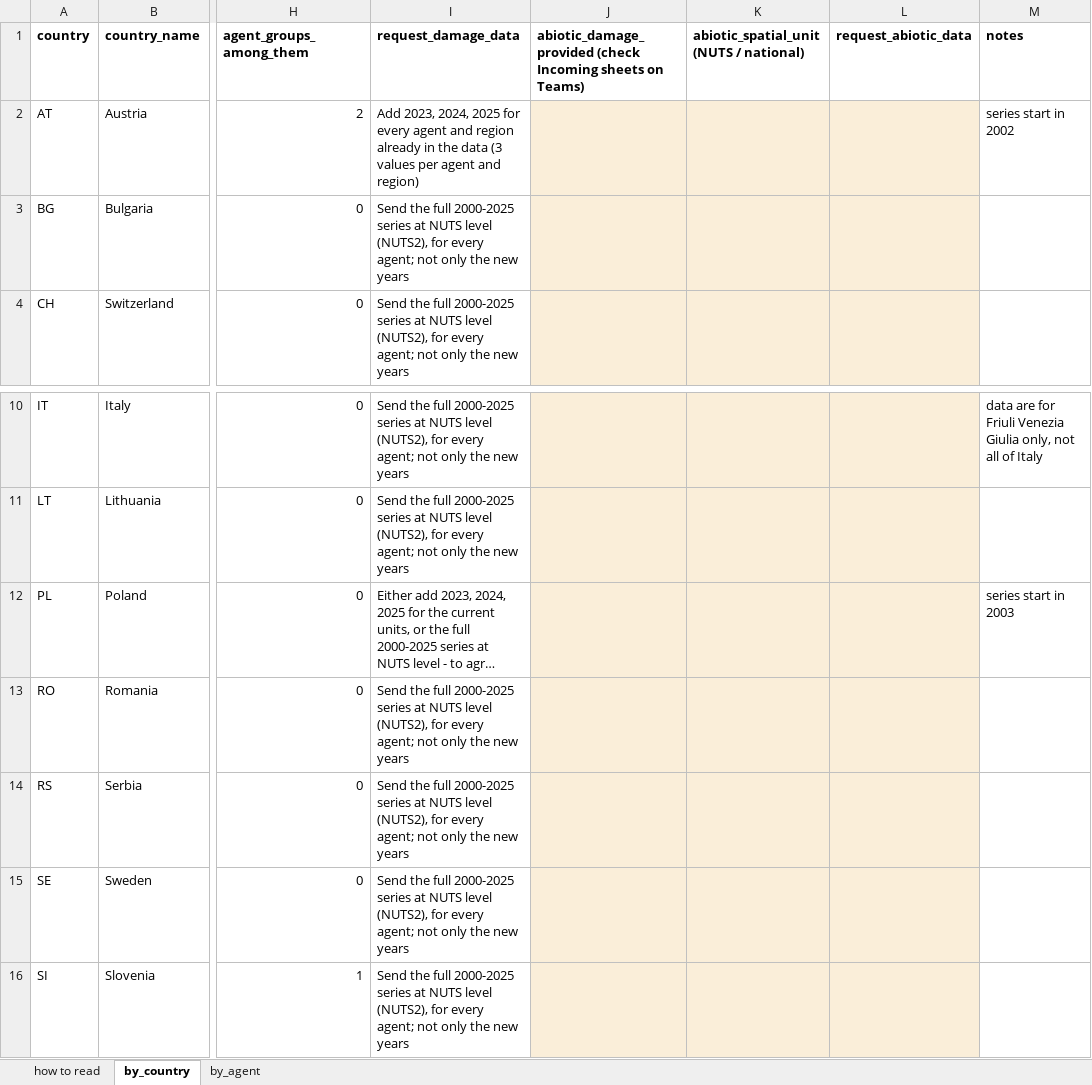
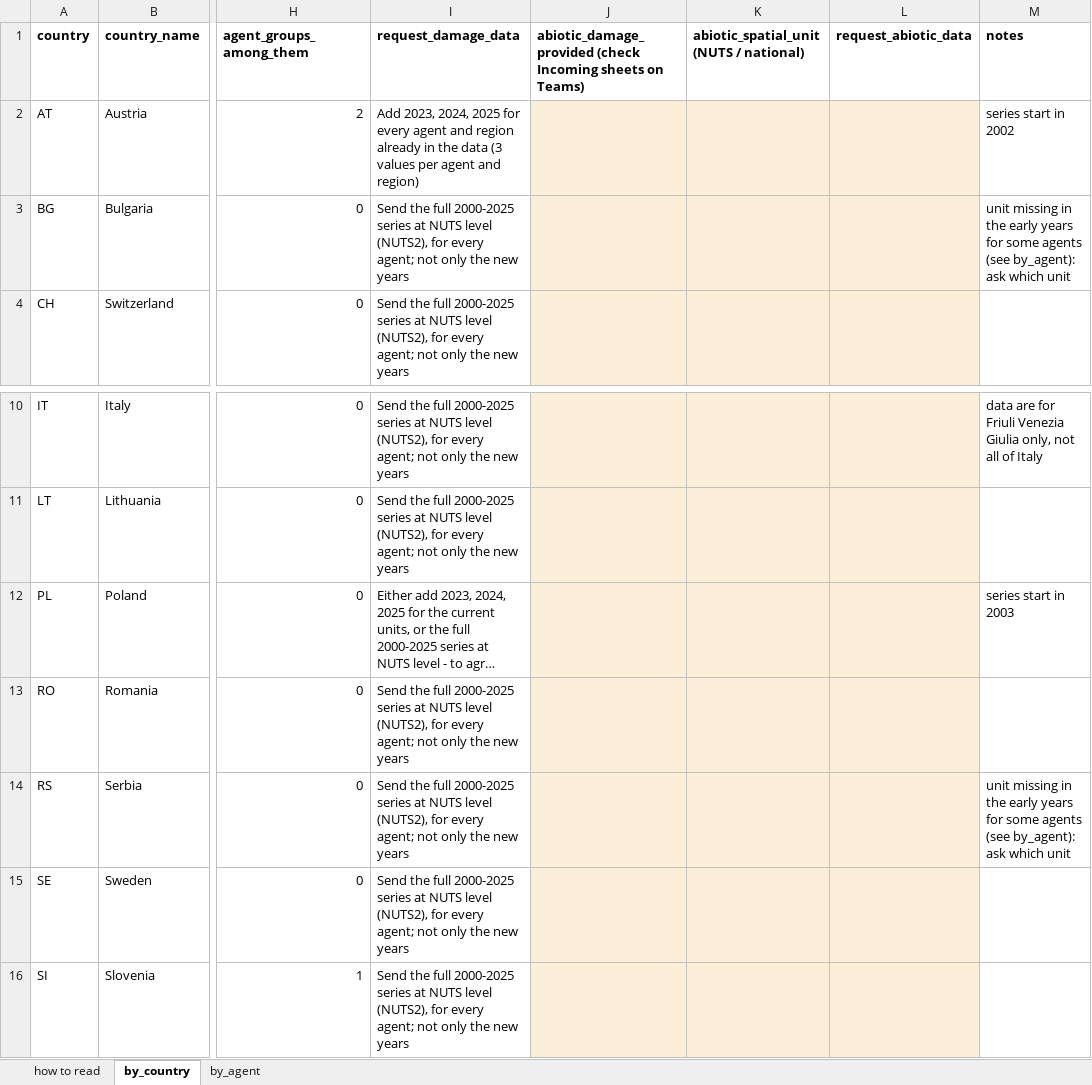
Before and after one commit to hazari2121/githubtraining, an Excel workbook: outputs/tables/REQUEST_data_inventory.xlsx, sheet by_country, drawn as a sheet; only a part is shown, gaps mark what is left out; long unchanged cells end in …; values as stored, in another font and other column widths than the file's, no borders; the diff names each change by its address in the sheet, - before the commit and + after, or states it on an @@ line.

```diff
--- a/outputs/tables/REQUEST_data_inventory.xlsx (sheet by_country)
+++ b/outputs/tables/REQUEST_data_inventory.xlsx (sheet by_country)
-M3 (notes): (empty)
+M3 (notes): unit missing in the early years for some agents (see by_agent): ask which unit
-M14 (notes): (empty)
+M14 (notes): unit missing in the early years for some agents (see by_agent): ask which unit
```
Also changed, not shown: sheet by_agent, outputs/tables/REQUEST_species_presence_by_NUTS.xlsx, 1 other file.
